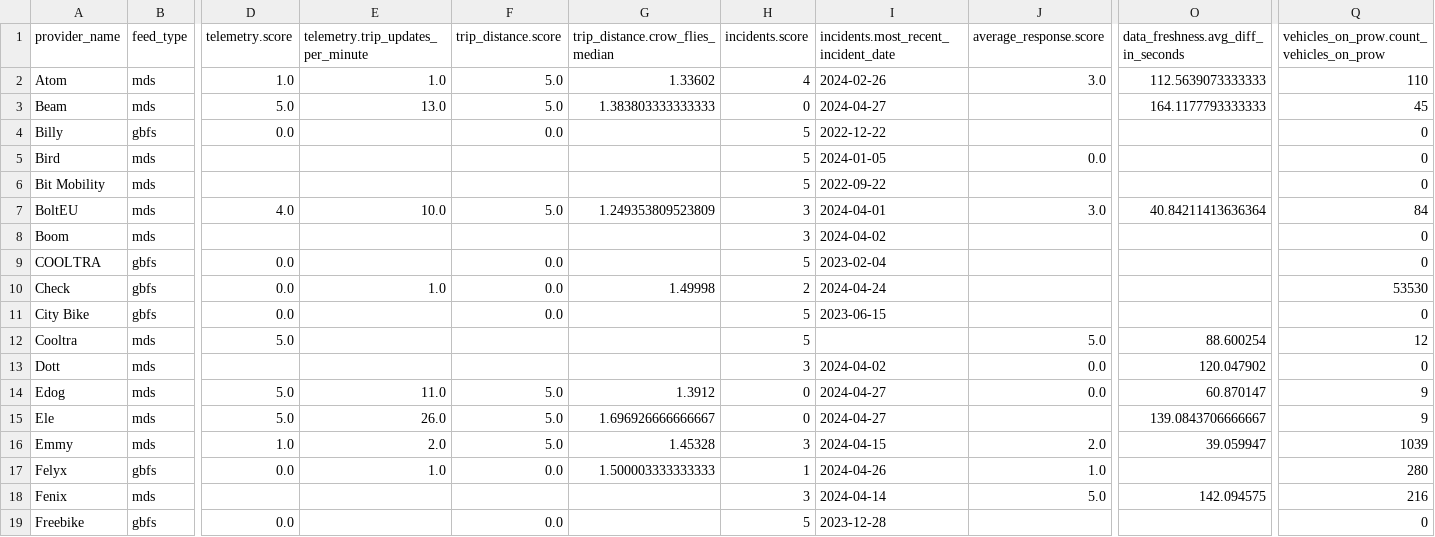
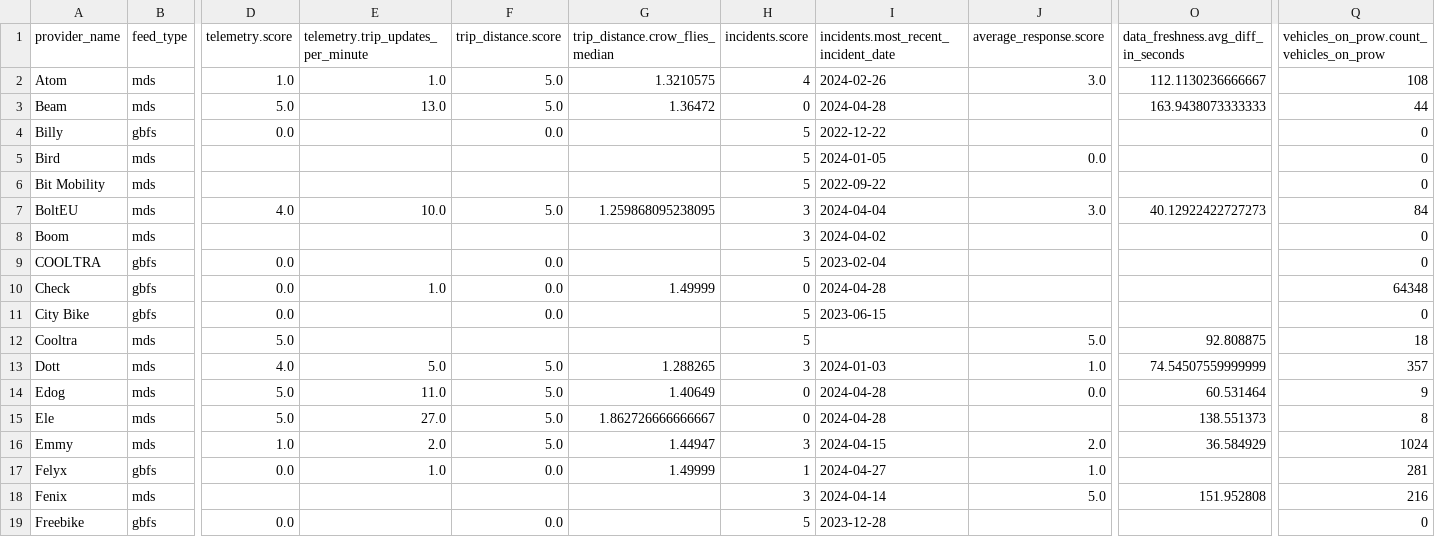
Before and after one commit to vianova-io/sli_feeds, a CSV file: sli_scores.csv, drawn as a sheet; only a part is shown, gaps mark what is left out; removed rows and columns are numbered as before the commit, all else as after; rows hold the shown columns only; the diff covers the shown part only; the diff names each change by its address in the sheet, - before the commit and + after, or states it on an @@ line.

Commit message:
feat: new version of feeds SLI

```diff
--- a/sli_scores.csv
+++ b/sli_scores.csv
-G2 (trip_distance.crow_flies_median): 1.33602
+G2 (trip_distance.crow_flies_median): 1.3210575
-O2: 112.5639073333333
+O2: 112.1130236666667
-Q2: 110
+Q2: 108
-G3 (trip_distance.crow_flies_median): 1.383803333333333
+G3 (trip_distance.crow_flies_median): 1.36472
-I3: 2024-04-27
+I3: 2024-04-28
-O3: 164.1177793333333
+O3: 163.9438073333333
-Q3: 45
+Q3: 44
-G7 (trip_distance.crow_flies_median): 1.249353809523809
+G7 (trip_distance.crow_flies_median): 1.259868095238095
-I7: 2024-04-01
+I7: 2024-04-04
-O7: 40.84211413636364
+O7: 40.12922422727273
-G10 (trip_distance.crow_flies_median): 1.49998
+G10 (trip_distance.crow_flies_median): 1.49999
-H10 (incidents.score): 2
+H10 (incidents.score): 0
-I10: 2024-04-24
+I10: 2024-04-28
-Q10: 53530
+Q10: 64348
-O12: 88.600254
+O12: 92.808875
-Q12: 12
+Q12: 18
-row 13: Dott | mds |  |  |  |  | 3 | 2024-04-02 | 0.0 | 120.047902 | 0
+row 13: Dott | mds | 4.0 | 5.0 | 5.0 | 1.288265 | 3 | 2024-01-03 | 1.0 | 74.54507559999999 | 357
-G14 (trip_distance.crow_flies_median): 1.3912
+G14 (trip_distance.crow_flies_median): 1.40649
-I14:I15: 2024-04-27
+I14:I15: 2024-04-28
-O14: 60.870147
+O14: 60.531464
-E15: 26.0
+E15: 27.0
-G15 (trip_distance.crow_flies_median): 1.696926666666667
+G15 (trip_distance.crow_flies_median): 1.862726666666667
-O15: 139.0843706666667
+O15: 138.551373
-Q15: 9
+Q15: 8
-G16 (trip_distance.crow_flies_median): 1.45328
+G16 (trip_distance.crow_flies_median): 1.44947
-O16: 39.059947
+O16: 36.584929
-Q16: 1039
+Q16: 1024
-G17 (trip_distance.crow_flies_median): 1.500003333333333
+G17 (trip_distance.crow_flies_median): 1.49999
-I17: 2024-04-26
+I17: 2024-04-27
-Q17: 280
+Q17: 281
-O18: 142.094575
+O18: 151.952808
```
Also changed, not shown: 50 edited cells elsewhere in this file, 1 other file.
